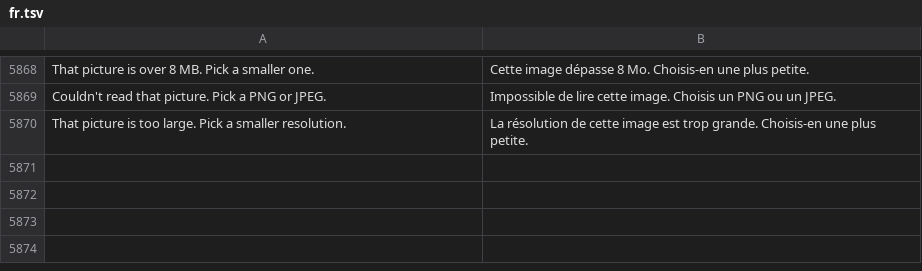
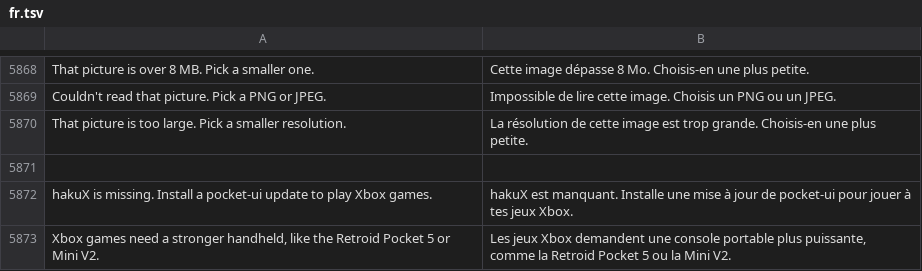
Before and after one commit to robbyczgw-cla/pocket-ui, a TSV file: assets/i18n/fr.tsv, drawn as a sheet; only a part is shown, gaps mark what is left out.

```diff
--- a/assets/i18n/fr.tsv
+++ b/assets/i18n/fr.tsv
@@ -5870 +5870,4 @@ Couldn't read that picture. Pick a PNG or JPEG.	Impossible de lire cette image.
 That picture is too large. Pick a smaller resolution.	La résolution de cette image est trop grande. Choisis-en une plus petite.
+
+hakuX is missing. Install a pocket-ui update to play Xbox games.	hakuX est manquant. Installe une mise à jour de pocket-ui pour jouer à tes jeux Xbox.
+Xbox games need a stronger handheld, like the Retroid Pocket 5 or Mini V2.	Les jeux Xbox demandent une console portable plus puissante, comme la Retroid Pocket 5 ou la Mini V2.
```
Also changed, not shown: assets/i18n/de.tsv, assets/i18n/es.tsv, 47 other files.
